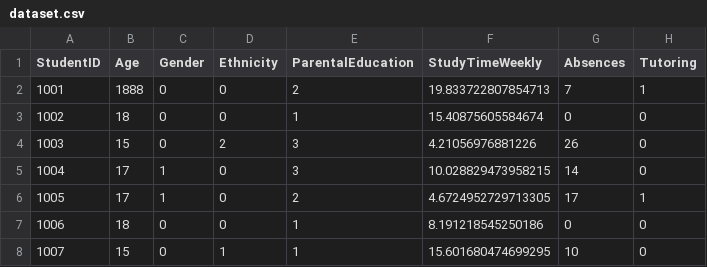
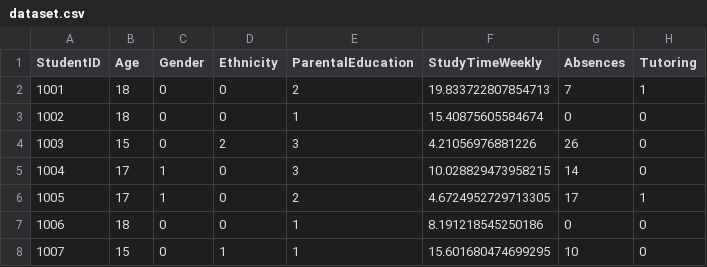
Before and after one commit to djelloul-abderraouf/dashboard, a CSV file: back-end/dataset.csv, drawn as a sheet; only a part is shown; the diff names each change by its address in the sheet, - before the commit and + after, or states it on an @@ line.

```diff
--- a/back-end/dataset.csv
+++ b/back-end/dataset.csv
-B2 (Age): 1888
+B2 (Age): 18
```
Also changed, not shown: 13 other files.
